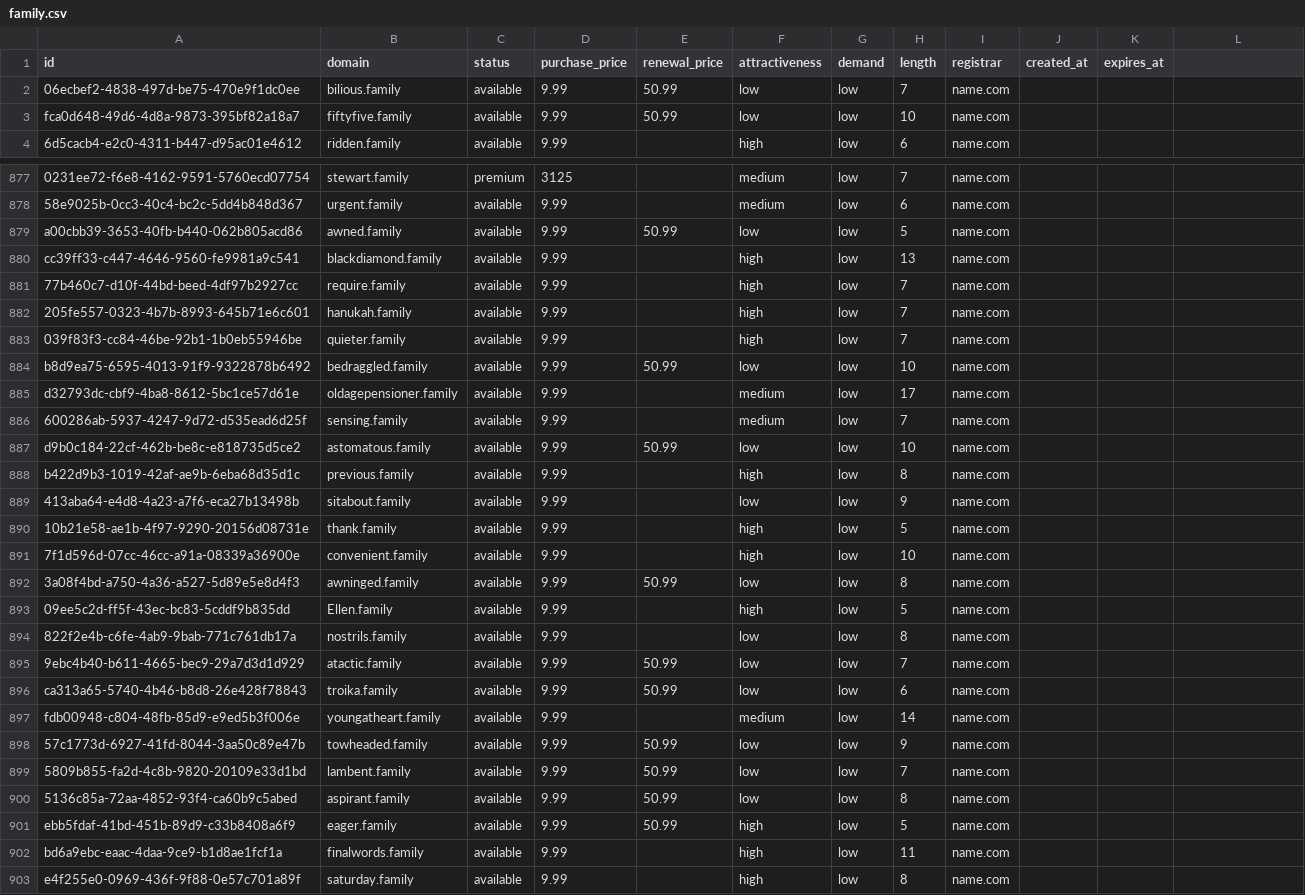
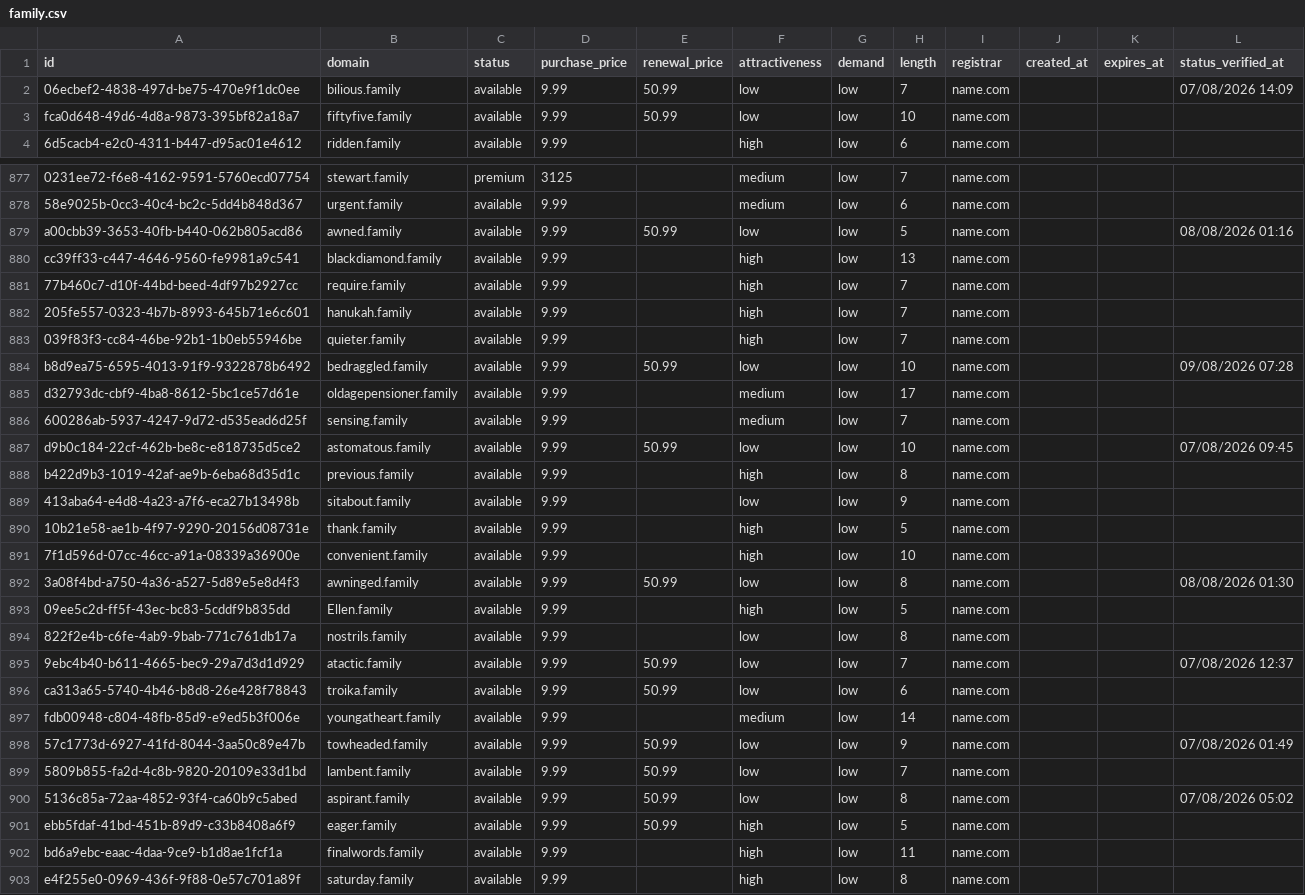
Before and after one commit to UniqueDomains/family-oneword-domains, a CSV file: family.csv, drawn as a sheet; only a part is shown, gaps mark what is left out; the diff covers the shown part only; the diff names each change by its address in the sheet, - before the commit and + after, or states it on an @@ line.

```diff
--- a/family.csv
+++ b/family.csv
-L1: (empty)
+L1: status_verified_at
-L2 (status_verified_at): (empty)
+L2 (status_verified_at): 07/08/2026 14:09
-L879 (status_verified_at): (empty)
+L879 (status_verified_at): 08/08/2026 01:16
-L884 (status_verified_at): (empty)
+L884 (status_verified_at): 09/08/2026 07:28
-L887 (status_verified_at): (empty)
+L887 (status_verified_at): 07/08/2026 09:45
-L892 (status_verified_at): (empty)
+L892 (status_verified_at): 08/08/2026 01:30
-L895 (status_verified_at): (empty)
+L895 (status_verified_at): 07/08/2026 12:37
-L898 (status_verified_at): (empty)
+L898 (status_verified_at): 07/08/2026 01:49
-L900 (status_verified_at): (empty)
+L900 (status_verified_at): 07/08/2026 05:02
```
Also changed, not shown: 132 edited cells elsewhere in this file, 6 other files.
